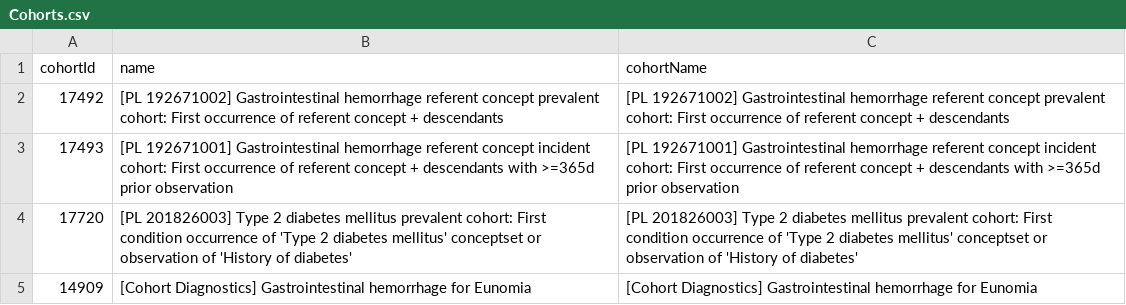
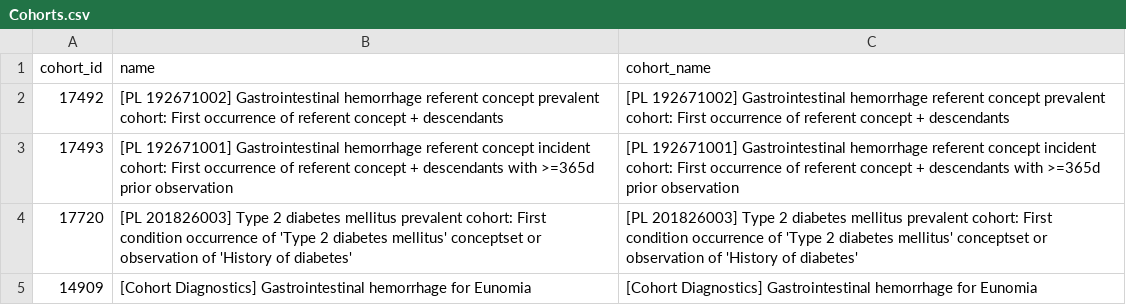
Before and after one commit to OHDSI/CohortDiagnostics, a CSV file: inst/Cohorts.csv, drawn as a sheet.

```diff
--- a/inst/Cohorts.csv
+++ b/inst/Cohorts.csv
@@ -1,2 +1,2 @@
-cohortId,name,cohortName
+cohort_id,name,cohort_name
 17492,[PL 192671002] Gastrointestinal hemorrhage referent concept prevalent cohort: First occurrence of referent concept + descendants,[PL 192671002] Gastrointestinal hemorrhage referent concept prevalent cohort: First occurrence of referent concept + descendants
```
Also changed, not shown: 37 other files.
